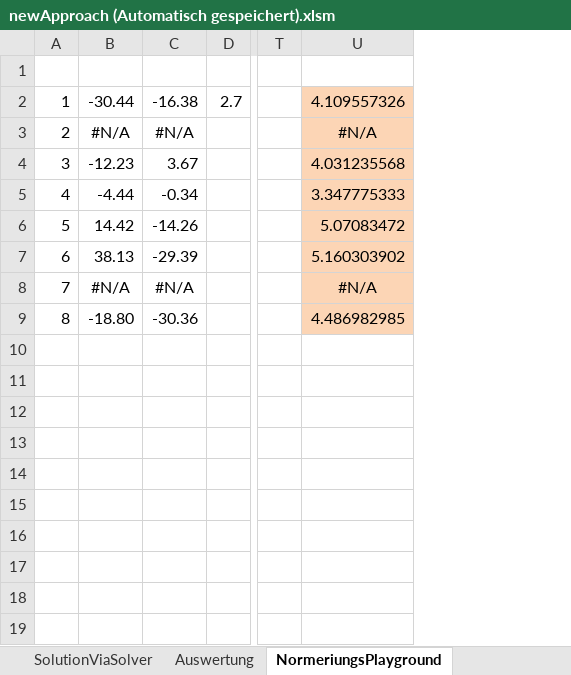
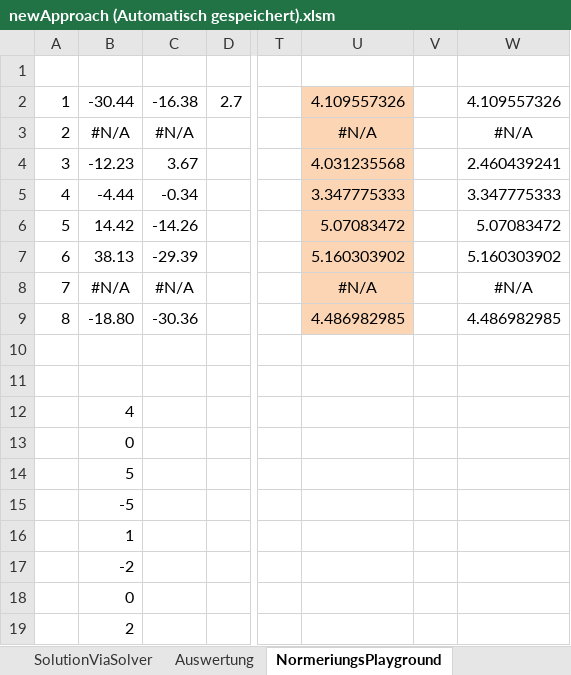
Before and after one commit to cmg-dev/master-thesis, an Excel workbook: measurements/20130516_transformation/newApproach (Automatisch gespeichert).xlsm, sheet NormeriungsPlayground, drawn as a sheet; only a part is shown, gaps mark what is left out; values as stored, in another font and other column widths than the file's, no borders; charts and pictures not drawn; rows hold the shown columns only; the diff names each change by its address in the sheet, - before the commit and + after, or states it on an @@ line.

```diff
--- a/measurements/20130516_transformation/newApproach (Automatisch gespeichert).xlsm (sheet NormeriungsPlayground)
+++ b/measurements/20130516_transformation/newApproach (Automatisch gespeichert).xlsm (sheet NormeriungsPlayground)
+column V, empty
+column W, rows 2-9: 4.109557326 | #N/A | 2.460439241 | 3.347775333 | 5.07083472 | 5.160303902 | #N/A | 4.486982985
-B12: (empty)
+B12: 4
-B13: (empty)
+B13: 0
-B14: (empty)
+B14: 5
-B15: (empty)
+B15: -5
-B16: (empty)
+B16: 1
-B17: (empty)
+B17: -2
-B18: (empty)
+B18: 0
+row 19:  | 2
```
Also changed, not shown: sheet SolutionViaSolver, sheet Matrix_Konfiguration, sheet Konditionsbetrachtung, charts or pictures, 2 other files.
